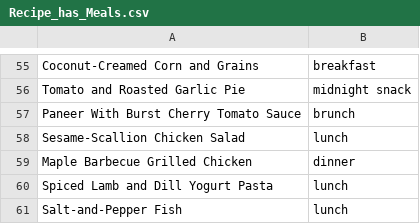
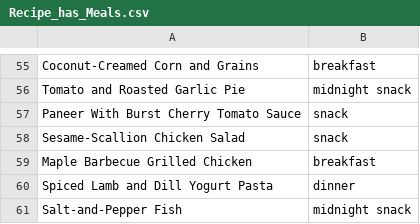
Before and after one commit to kattatsi/db_project, a CSV file: data/Recipe_has_Meals.csv, drawn as a sheet; only a part is shown, gaps mark what is left out; the diff covers the shown part only.

```diff
--- a/data/Recipe_has_Meals.csv
+++ b/data/Recipe_has_Meals.csv
@@ -56,6 +56,6 @@ Coconut-Creamed Corn and Grains,breakfast
 Tomato and Roasted Garlic Pie,midnight snack
-Paneer With Burst Cherry Tomato Sauce,brunch
-Sesame-Scallion Chicken Salad,lunch
-Maple Barbecue Grilled Chicken,dinner
-Spiced Lamb and Dill Yogurt Pasta,lunch
-Salt-and-Pepper Fish,lunch
+Paneer With Burst Cherry Tomato Sauce,snack
+Sesame-Scallion Chicken Salad,snack
+Maple Barbecue Grilled Chicken,breakfast
+Spiced Lamb and Dill Yogurt Pasta,dinner
+Salt-and-Pepper Fish,midnight snack
```
Also changed, not shown: 44 edited cells elsewhere in this file, data/Cook.csv, data/Nutrition_Info.csv.
